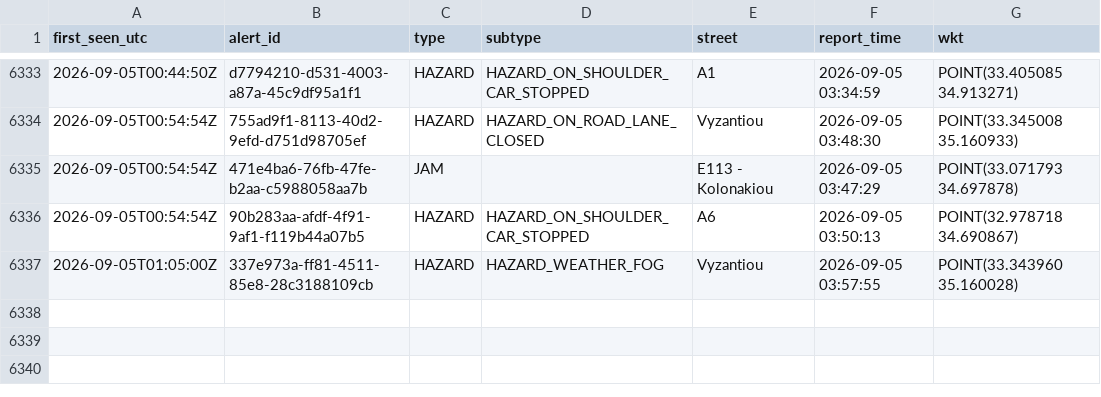
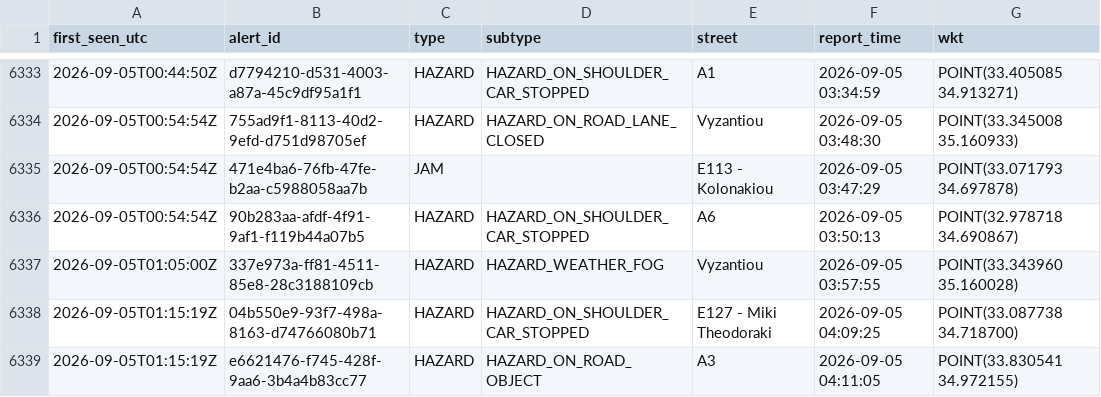
Before and after one commit to mezzarr/cyprus-traffic-log, a CSV file: data/alerts/alerts_2026-09.csv, drawn as a sheet; only a part is shown, gaps mark what is left out; the diff names each change by its address in the sheet, - before the commit and + after, or states it on an @@ line.

```diff
--- a/data/alerts/alerts_2026-09.csv
+++ b/data/alerts/alerts_2026-09.csv
+row 6338: 2026-09-05T01:15:19Z | 04b550e9-93f7-498a-8163-d74766080b71 | HAZARD | HAZARD_ON_SHOULDER_CAR_STOPPED | E127 - Miki Theodoraki | 2026-09-05 04:09:25 | POINT(33.087738 34.718700)
+row 6339: 2026-09-05T01:15:19Z | e6621476-f745-428f-9aa6-3b4a4b83cc77 | HAZARD | HAZARD_ON_ROAD_OBJECT | A3 | 2026-09-05 04:11:05 | POINT(33.830541 34.972155)
```
